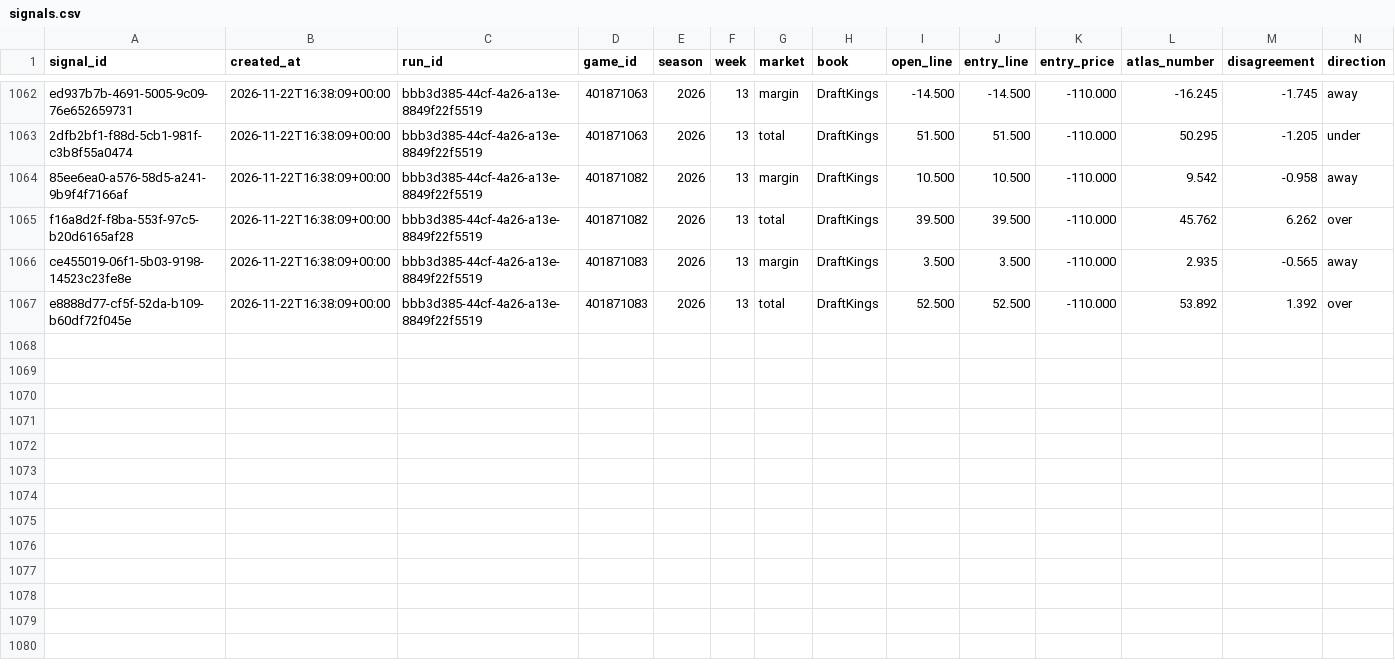
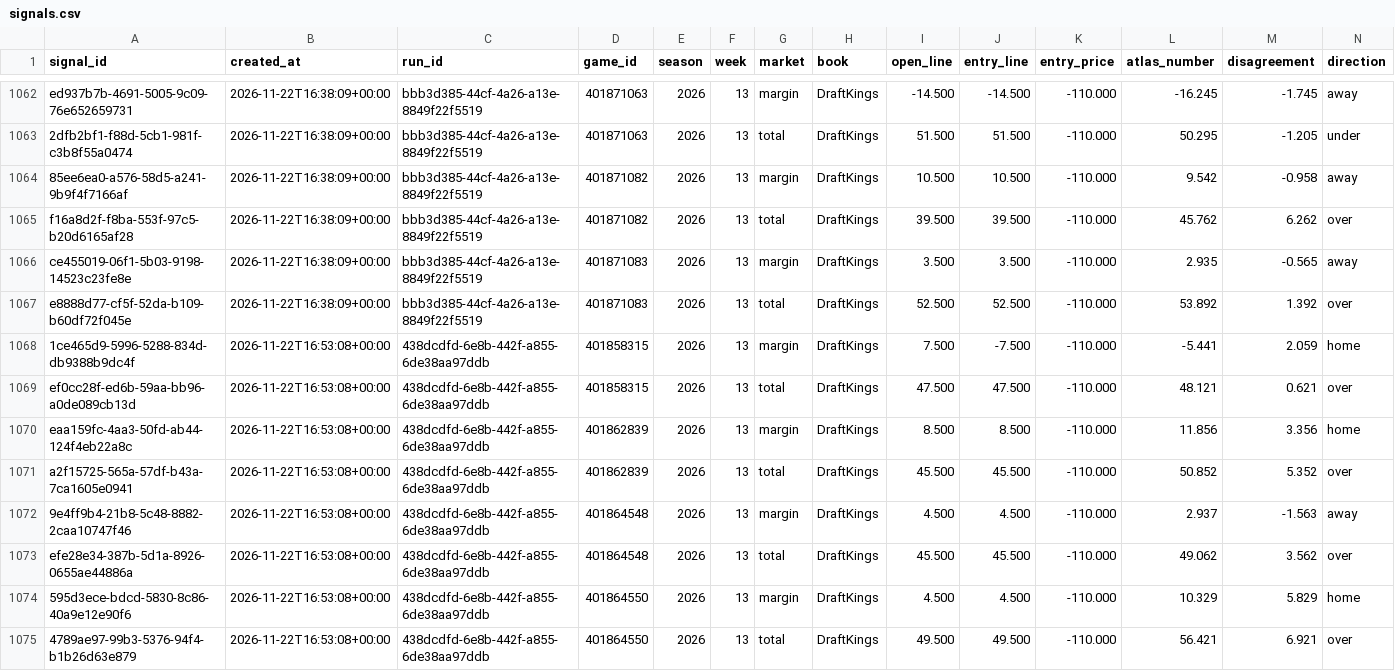
Before and after one commit to EdgeCash/Atlas, a CSV file: tracking/signals.csv, drawn as a sheet; only a part is shown, gaps mark what is left out; rows hold the shown columns only; the diff names each change by its address in the sheet, - before the commit and + after, or states it on an @@ line.

```diff
--- a/tracking/signals.csv
+++ b/tracking/signals.csv
+row 1068: 1ce465d9-5996-5288-834d-db9388b9dc4f | 2026-11-22T16:53:08+00:00 | 438dcdfd-6e8b-442f-a855-6de38aa97ddb | 401858315 | 2026 | 13 | margin | DraftKings | 7.500 | -7.500 | -110.000 | -5.441 | 2.059 | home
+row 1069: ef0cc28f-ed6b-59aa-bb96-a0de089cb13d | 2026-11-22T16:53:08+00:00 | 438dcdfd-6e8b-442f-a855-6de38aa97ddb | 401858315 | 2026 | 13 | total | DraftKings | 47.500 | 47.500 | -110.000 | 48.121 | 0.621 | over
+row 1070: eaa159fc-4aa3-50fd-ab44-124f4eb22a8c | 2026-11-22T16:53:08+00:00 | 438dcdfd-6e8b-442f-a855-6de38aa97ddb | 401862839 | 2026 | 13 | margin | DraftKings | 8.500 | 8.500 | -110.000 | 11.856 | 3.356 | home
+row 1071: a2f15725-565a-57df-b43a-7ca1605e0941 | 2026-11-22T16:53:08+00:00 | 438dcdfd-6e8b-442f-a855-6de38aa97ddb | 401862839 | 2026 | 13 | total | DraftKings | 45.500 | 45.500 | -110.000 | 50.852 | 5.352 | over
+row 1072: 9e4ff9b4-21b8-5c48-8882-2caa10747f46 | 2026-11-22T16:53:08+00:00 | 438dcdfd-6e8b-442f-a855-6de38aa97ddb | 401864548 | 2026 | 13 | margin | DraftKings | 4.500 | 4.500 | -110.000 | 2.937 | -1.563 | away
+row 1073: efe28e34-387b-5d1a-8926-0655ae44886a | 2026-11-22T16:53:08+00:00 | 438dcdfd-6e8b-442f-a855-6de38aa97ddb | 401864548 | 2026 | 13 | total | DraftKings | 45.500 | 45.500 | -110.000 | 49.062 | 3.562 | over
+row 1074: 595d3ece-bdcd-5830-8c86-40a9e12e90f6 | 2026-11-22T16:53:08+00:00 | 438dcdfd-6e8b-442f-a855-6de38aa97ddb | 401864550 | 2026 | 13 | margin | DraftKings | 4.500 | 4.500 | -110.000 | 10.329 | 5.829 | home
+row 1075: 4789ae97-99b3-5376-94f4-b1b26d63e879 | 2026-11-22T16:53:08+00:00 | 438dcdfd-6e8b-442f-a855-6de38aa97ddb | 401864550 | 2026 | 13 | total | DraftKings | 49.500 | 49.500 | -110.000 | 56.421 | 6.921 | over
```
Also changed, not shown: tracking/card_grades.csv, tracking/games.csv, 12 other files.
